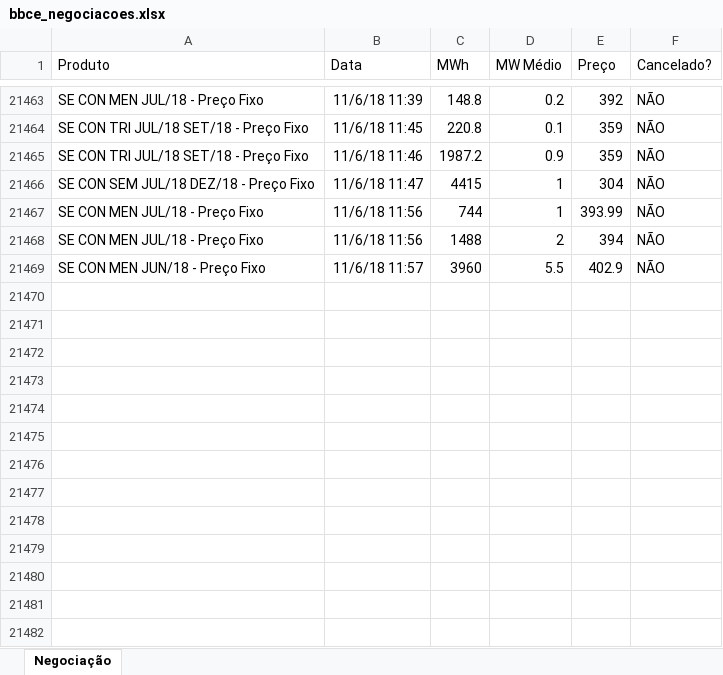
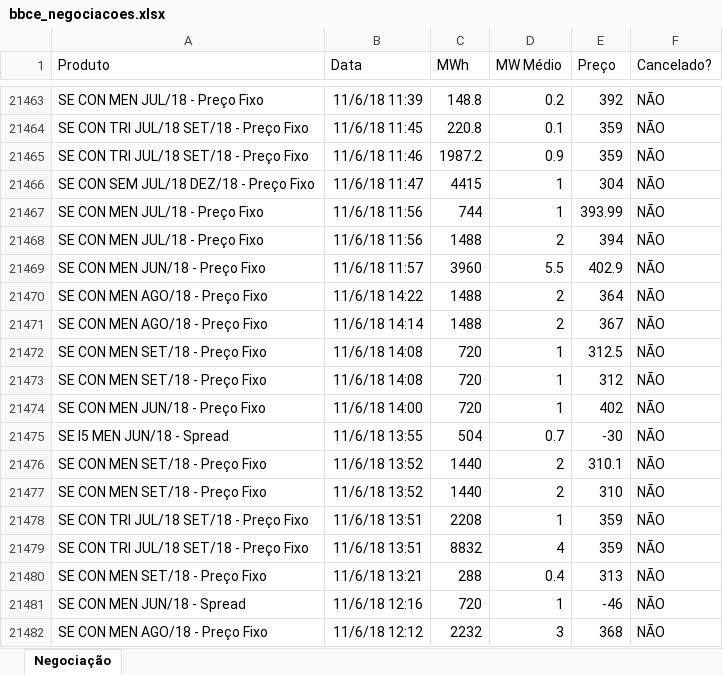
Before and after one commit to enexenergia/bbce_enex, an Excel workbook: bbce_negociacoes.xlsx, sheet Negociação, drawn as a sheet; only a part is shown, gaps mark what is left out; values as stored, in another font and other column widths than the file's, no borders; the diff names each change by its address in the sheet, - before the commit and + after, or states it on an @@ line.

Commit message:
Add files via upload

```diff
--- a/bbce_negociacoes.xlsx (sheet Negociação)
+++ b/bbce_negociacoes.xlsx (sheet Negociação)
+row 21470: SE CON MEN AGO/18 - Preço Fixo | 11/6/18 14:22 | 1488 | 2 | 364 | NÃO
+row 21471: SE CON MEN AGO/18 - Preço Fixo | 11/6/18 14:14 | 1488 | 2 | 367 | NÃO
+row 21472: SE CON MEN SET/18 - Preço Fixo | 11/6/18 14:08 | 720 | 1 | 312.5 | NÃO
+row 21473: SE CON MEN SET/18 - Preço Fixo | 11/6/18 14:08 | 720 | 1 | 312 | NÃO
+row 21474: SE CON MEN JUN/18 - Preço Fixo | 11/6/18 14:00 | 720 | 1 | 402 | NÃO
+row 21475: SE I5 MEN JUN/18 - Spread | 11/6/18 13:55 | 504 | 0.7 | -30 | NÃO
+row 21476: SE CON MEN SET/18 - Preço Fixo | 11/6/18 13:52 | 1440 | 2 | 310.1 | NÃO
+row 21477: SE CON MEN SET/18 - Preço Fixo | 11/6/18 13:52 | 1440 | 2 | 310 | NÃO
+row 21478: SE CON TRI JUL/18 SET/18 - Preço Fixo | 11/6/18 13:51 | 2208 | 1 | 359 | NÃO
+row 21479: SE CON TRI JUL/18 SET/18 - Preço Fixo | 11/6/18 13:51 | 8832 | 4 | 359 | NÃO
+row 21480: SE CON MEN SET/18 - Preço Fixo | 11/6/18 13:21 | 288 | 0.4 | 313 | NÃO
+row 21481: SE CON MEN JUN/18 - Spread | 11/6/18 12:16 | 720 | 1 | -46 | NÃO
+row 21482: SE CON MEN AGO/18 - Preço Fixo | 11/6/18 12:12 | 2232 | 3 | 368 | NÃO
```
